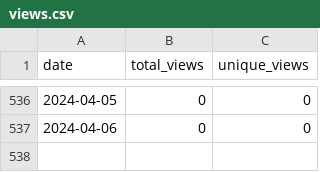
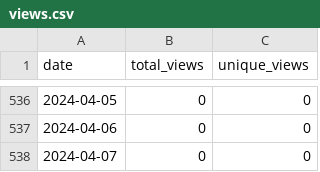
Before and after one commit to merrymitch/COMP3500, a CSV file: .traffic/views.csv, drawn as a sheet; only a part is shown, gaps mark what is left out.

```diff
--- a/.traffic/views.csv
+++ b/.traffic/views.csv
@@ -537 +537,2 @@ date,total_views,unique_views
 2024-04-06,0,0
+2024-04-07,0,0
```
Also changed, not shown: .traffic/clones.csv, 3 other files.
